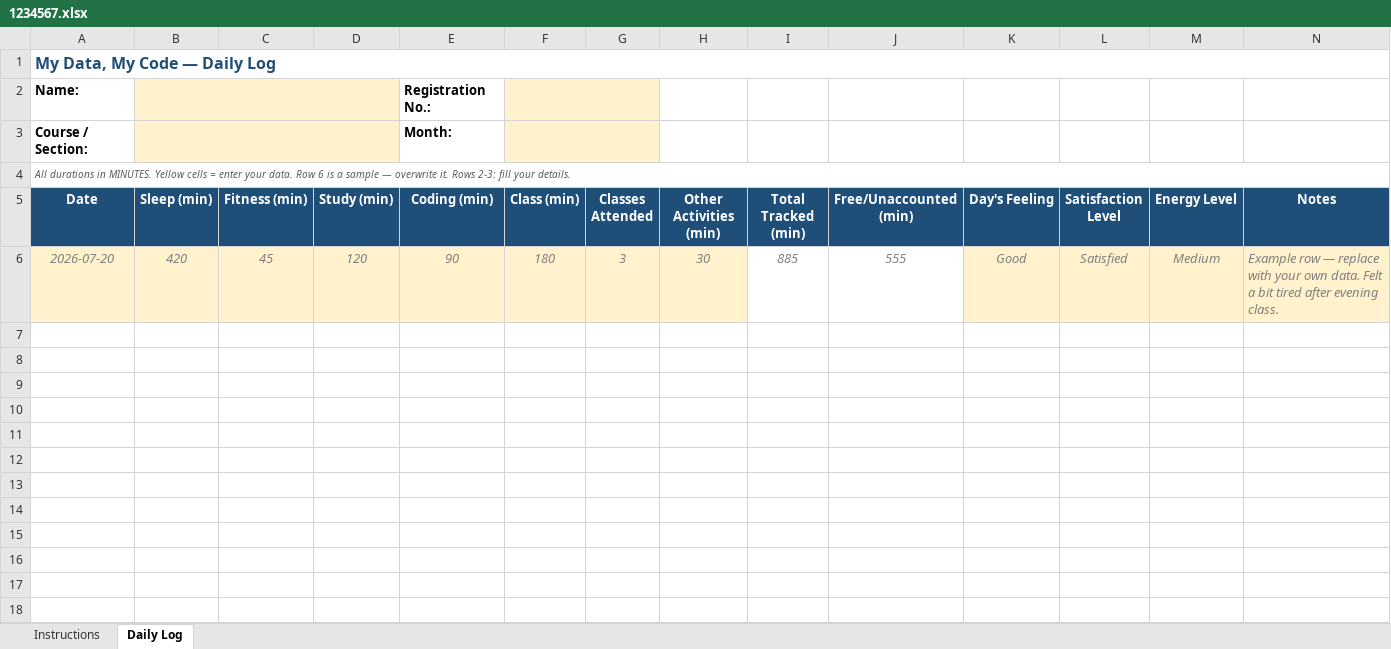
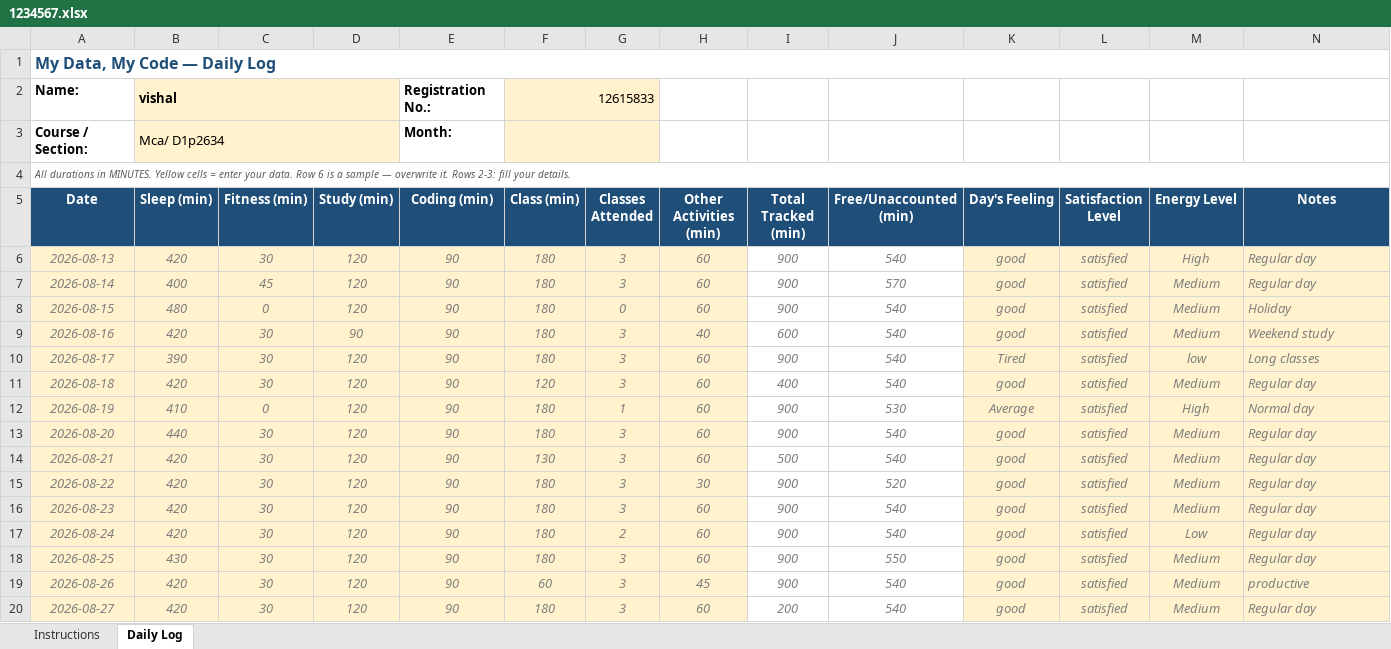
Before and after one commit to vishal-code295/CAP776, an Excel workbook: 1234567.xlsx, sheet Daily Log, drawn as a sheet; only a part is shown; values as stored, in another font and other column widths than the file's, no borders; conditional formats not drawn; addresses are those after the commit; the diff covers the shown part only; the diff names each change by its address in the sheet, - before the commit and + after, or states it on an @@ line.

Commit message:
Update 1234567.xlsx
Add daily log entries 13 Aug to 25 sep

```diff
--- a/1234567.xlsx (sheet Daily Log)
+++ b/1234567.xlsx (sheet Daily Log)
-B2 (Sleep (min)): (empty)
+B2 (Sleep (min)): vishal
-F2 (Class (min)): (empty)
+F2 (Class (min)): 12615833
-B3 (Sleep (min)): (empty)
+B3 (Sleep (min)): Mca/ D1p2634
+row 6: 2026-08-13 | 420 | 30 | 120 | 90 | 180 | 3 | 60 | 900 | 540 | good | satisfied | High | Regular day
+row 7: 2026-08-14 | 400 | 45 | 120 | 90 | 180 | 3 | 60 | 900 | 570 | good | satisfied | Medium | Regular day
+row 8: 2026-08-15 | 480 | 0 | 120 | 90 | 180 | 0 | 60 | 900 | 540 | good | satisfied | Medium | Holiday
+row 9: 2026-08-16 | 420 | 30 | 90 | 90 | 180 | 3 | 40 | 600 | 540 | good | satisfied | Medium | Weekend study
+row 10: 2026-08-17 | 390 | 30 | 120 | 90 | 180 | 3 | 60 | 900 | 540 | Tired | satisfied | low | Long classes
+row 11: 2026-08-18 | 420 | 30 | 120 | 90 | 120 | 3 | 60 | 400 | 540 | good | satisfied | Medium | Regular day
+row 12: 2026-08-19 | 410 | 0 | 120 | 90 | 180 | 1 | 60 | 900 | 530 | Average | satisfied | High | Normal day
+row 13: 2026-08-20 | 440 | 30 | 120 | 90 | 180 | 3 | 60 | 900 | 540 | good | satisfied | Medium | Regular day
+row 14: 2026-08-21 | 420 | 30 | 120 | 90 | 130 | 3 | 60 | 500 | 540 | good | satisfied | Medium | Regular day
-A15 (Date): 2026-07-20
+A15 (Date): 2026-08-22
-C15 (Fitness (min)): 45
+C15 (Fitness (min)): 30
-I15 (Total Tracked (min)): 885
+I15 (Total Tracked (min)): 900
-J15 (Free/Unaccounted (min)): 555
+J15 (Free/Unaccounted (min)): 520
-K15 (Day's Feeling): Good
+K15 (Day's Feeling): good
-L15 (Satisfaction Level): Satisfied
+L15 (Satisfaction Level): satisfied
-N15 (Notes): Example row — replace with your own data. Felt a bit tired after evening class.
+N15 (Notes): Regular day
+row 16: 2026-08-23 | 420 | 30 | 120 | 90 | 180 | 3 | 60 | 900 | 540 | good | satisfied | Medium | Regular day
+row 17: 2026-08-24 | 420 | 30 | 120 | 90 | 180 | 2 | 60 | 900 | 540 | good | satisfied | Low | Regular day
+row 18: 2026-08-25 | 430 | 30 | 120 | 90 | 180 | 3 | 60 | 900 | 550 | good | satisfied | Medium | Regular day
+row 19: 2026-08-26 | 420 | 30 | 120 | 90 | 60 | 3 | 45 | 900 | 540 | good | satisfied | Medium | productive
+row 20: 2026-08-27 | 420 | 30 | 120 | 90 | 180 | 3 | 60 | 200 | 540 | good | satisfied | Medium | Regular day
```
Also changed, not shown: 29 added rows elsewhere in this sheet.
